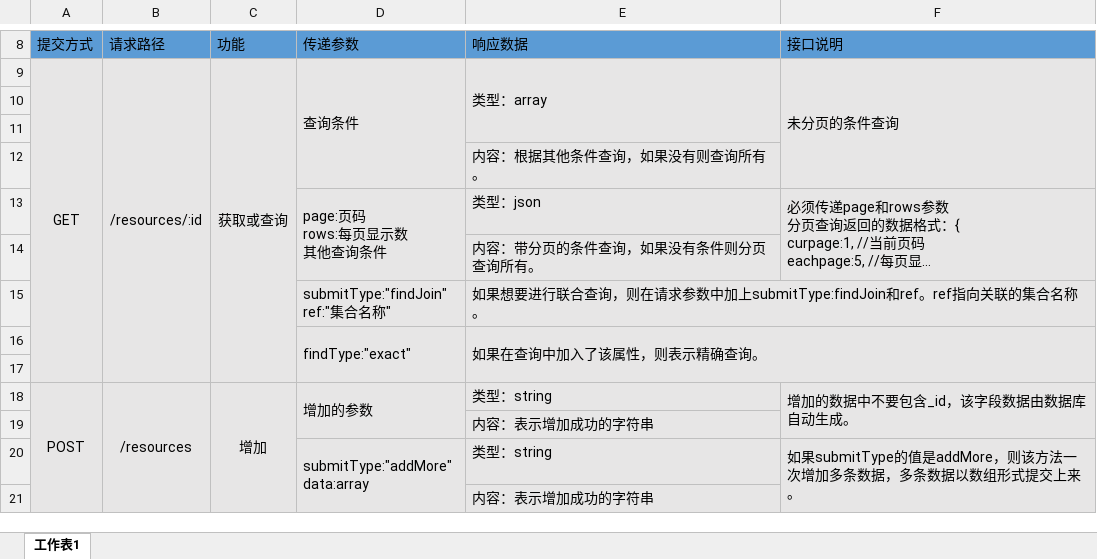
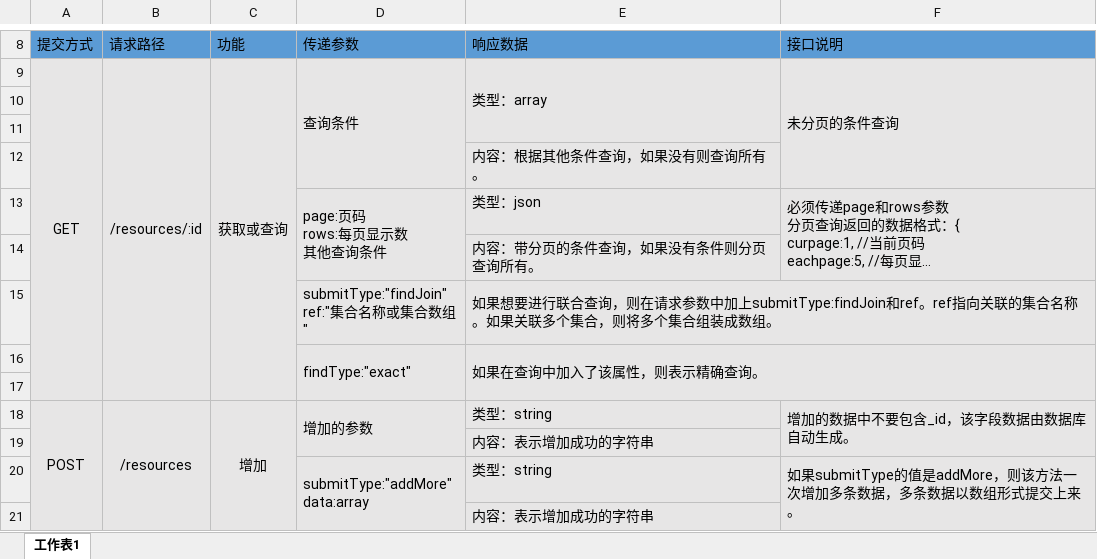
Before and after one commit to zxy6173/ykt-server-cli, an Excel workbook: lib/server/api.xlsx, sheet 工作表1, drawn as a sheet; only a part is shown, gaps mark what is left out; long unchanged cells end in …; values as stored, in another font and other column widths than the file's, no borders; ↵ is a line break in a cell; the diff names each change by its address in the sheet, - before the commit and + after, or states it on an @@ line.

```diff
--- a/lib/server/api.xlsx (sheet 工作表1)
+++ b/lib/server/api.xlsx (sheet 工作表1)
-D15 (传递参数): submitType:"findJoin" ↵ ref:"集合名称"
+D15 (传递参数): submitType:"findJoin" ↵ ref:"集合名称或集合数组"
-E15 (响应数据): …合名称。
+E15 (响应数据): …合名称。如果关联多个集合，则将多个集合组装成数组。
```
Also changed, not shown: 1 other file.
